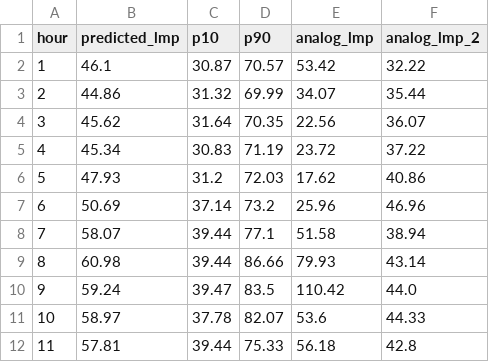
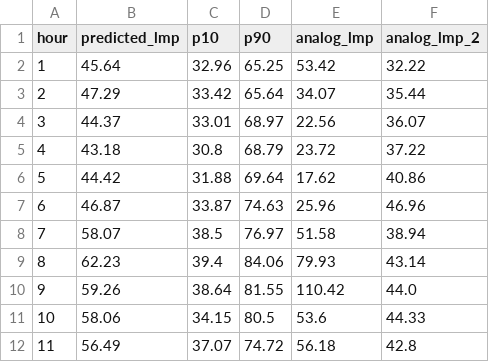
Before and after one commit to lulopdz/lrg-dashboard, a CSV file: data/rtm_forecast_NORTHWEST.csv, drawn as a sheet; only a part is shown; the diff covers the shown part only.

```diff
--- a/data/rtm_forecast_NORTHWEST.csv
+++ b/data/rtm_forecast_NORTHWEST.csv
@@ -1,12 +1,12 @@
 hour,predicted_lmp,p10,p90,analog_lmp,analog_lmp_2
-1,46.1,30.87,70.57,53.42,32.22
-2,44.86,31.32,69.99,34.07,35.44
-3,45.62,31.64,70.35,22.56,36.07
-4,45.34,30.83,71.19,23.72,37.22
-5,47.93,31.2,72.03,17.62,40.86
-6,50.69,37.14,73.2,25.96,46.96
-7,58.07,39.44,77.1,51.58,38.94
-8,60.98,39.44,86.66,79.93,43.14
-9,59.24,39.47,83.5,110.42,44.0
-10,58.97,37.78,82.07,53.6,44.33
-11,57.81,39.44,75.33,56.18,42.8
+1,45.64,32.96,65.25,53.42,32.22
+2,47.29,33.42,65.64,34.07,35.44
+3,44.37,33.01,68.97,22.56,36.07
+4,43.18,30.8,68.79,23.72,37.22
+5,44.42,31.88,69.64,17.62,40.86
+6,46.87,33.87,74.63,25.96,46.96
+7,58.07,38.5,76.97,51.58,38.94
+8,62.23,39.4,84.06,79.93,43.14
+9,59.26,38.64,81.55,110.42,44.0
+10,58.06,34.15,80.5,53.6,44.33
+11,56.49,37.07,74.72,56.18,42.8
```
Also changed, not shown: 39 edited cells elsewhere in this file, data/dam_forecast_NORTHWEST.csv, data/dam_forecast_history_NORTHWEST.csv, 14 other files.
